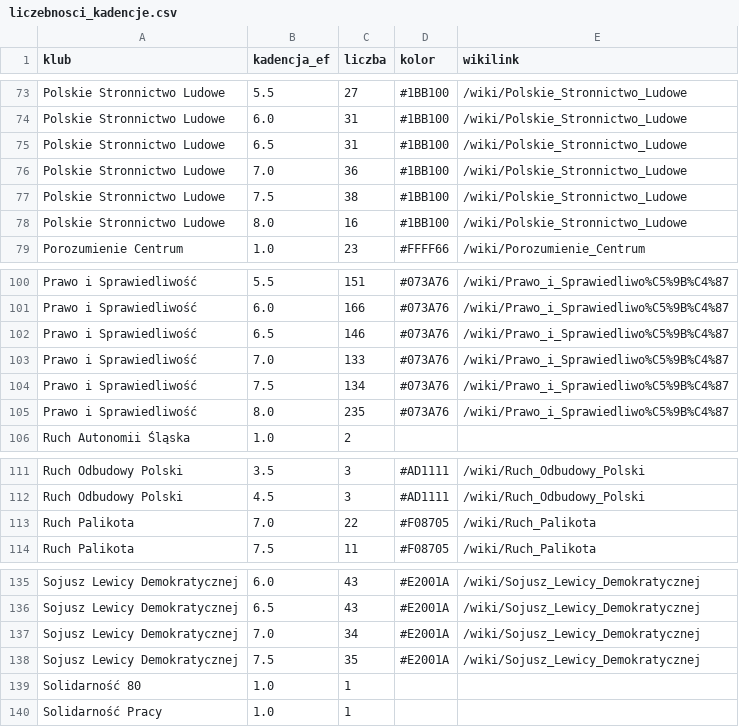
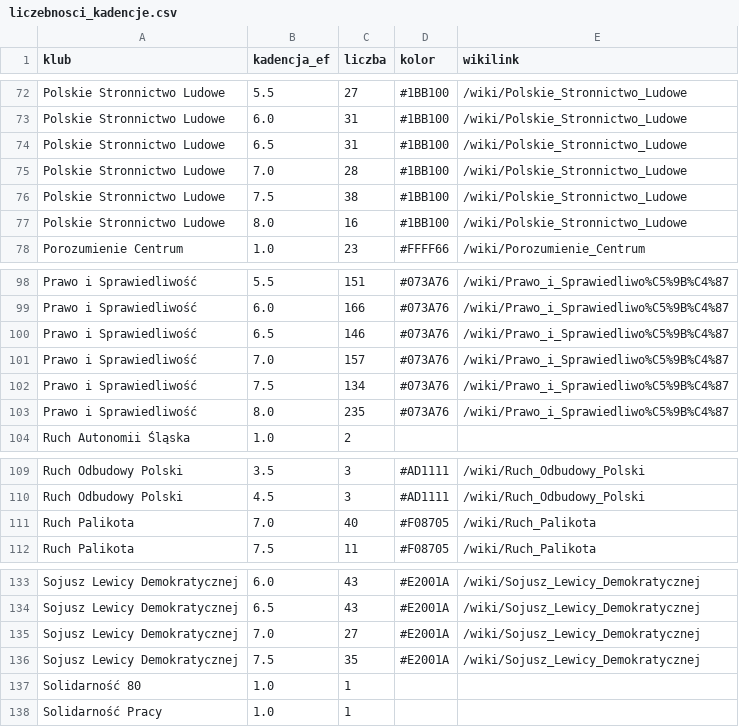
Before and after one commit to tmikolajczyk/7kadencji, a CSV file: liczebnosci_kadencje.csv, drawn as a sheet; only a part is shown, gaps mark what is left out; the diff covers the shown part only.

```diff
--- a/liczebnosci_kadencje.csv
+++ b/liczebnosci_kadencje.csv
@@ -75,3 +74,3 @@ Polskie Stronnictwo Ludowe,6.0,31,#1BB100,/wiki/Polskie_Stronnictwo_Ludowe
 Polskie Stronnictwo Ludowe,6.5,31,#1BB100,/wiki/Polskie_Stronnictwo_Ludowe
-Polskie Stronnictwo Ludowe,7.0,36,#1BB100,/wiki/Polskie_Stronnictwo_Ludowe
+Polskie Stronnictwo Ludowe,7.0,28,#1BB100,/wiki/Polskie_Stronnictwo_Ludowe
 Polskie Stronnictwo Ludowe,7.5,38,#1BB100,/wiki/Polskie_Stronnictwo_Ludowe
@@ -102,3 +100,3 @@ Prawo i Sprawiedliwość,6.0,166,#073A76,/wiki/Prawo_i_Sprawiedliwo%C5%9B%C4%87
 Prawo i Sprawiedliwość,6.5,146,#073A76,/wiki/Prawo_i_Sprawiedliwo%C5%9B%C4%87
-Prawo i Sprawiedliwość,7.0,133,#073A76,/wiki/Prawo_i_Sprawiedliwo%C5%9B%C4%87
+Prawo i Sprawiedliwość,7.0,157,#073A76,/wiki/Prawo_i_Sprawiedliwo%C5%9B%C4%87
 Prawo i Sprawiedliwość,7.5,134,#073A76,/wiki/Prawo_i_Sprawiedliwo%C5%9B%C4%87
@@ -112,3 +110,3 @@ Ruch Odbudowy Polski,3.5,3,#AD1111,/wiki/Ruch_Odbudowy_Polski
 Ruch Odbudowy Polski,4.5,3,#AD1111,/wiki/Ruch_Odbudowy_Polski
-Ruch Palikota,7.0,22,#F08705,/wiki/Ruch_Palikota
+Ruch Palikota,7.0,40,#F08705,/wiki/Ruch_Palikota
 Ruch Palikota,7.5,11,#F08705,/wiki/Ruch_Palikota
@@ -136,3 +134,3 @@ Sojusz Lewicy Demokratycznej,6.0,43,#E2001A,/wiki/Sojusz_Lewicy_Demokratycznej
 Sojusz Lewicy Demokratycznej,6.5,43,#E2001A,/wiki/Sojusz_Lewicy_Demokratycznej
-Sojusz Lewicy Demokratycznej,7.0,34,#E2001A,/wiki/Sojusz_Lewicy_Demokratycznej
+Sojusz Lewicy Demokratycznej,7.0,27,#E2001A,/wiki/Sojusz_Lewicy_Demokratycznej
 Sojusz Lewicy Demokratycznej,7.5,35,#E2001A,/wiki/Sojusz_Lewicy_Demokratycznej
```
Also changed, not shown: 3 removed rows and 2 edited cells elsewhere in this file, all.csv, przejscia.csv, 1 other file.
